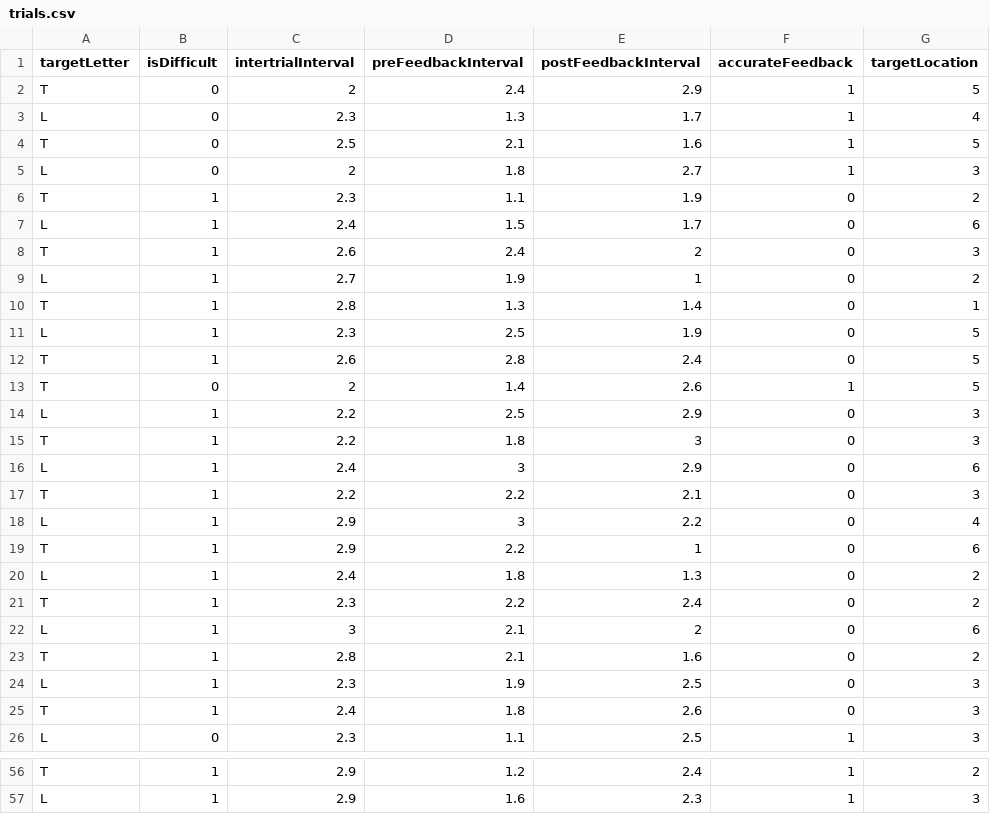
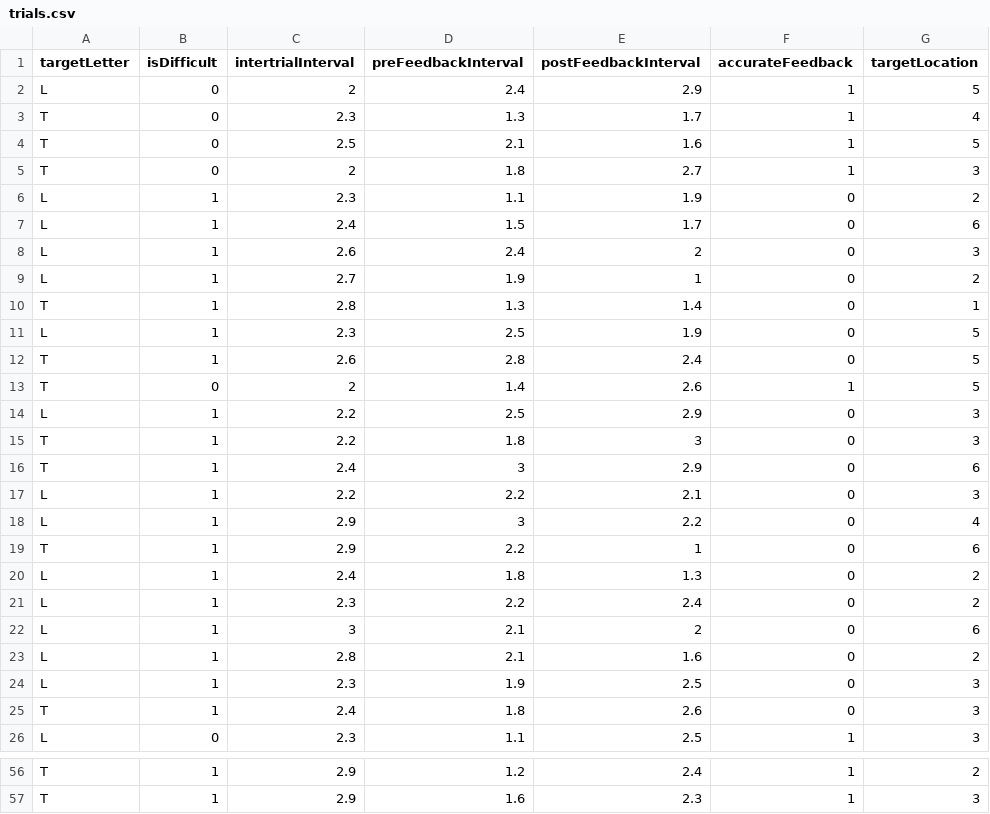
Before and after one commit to uwmadison-chm/psychopy-cym-practice, a CSV file: trials.csv, drawn as a sheet; only a part is shown, gaps mark what is left out; the diff covers the shown part only; the diff names each change by its address in the sheet, - before the commit and + after, or states it on an @@ line.

Commit message:
Randomize target letters

```diff
--- a/trials.csv
+++ b/trials.csv
-A2 (targetLetter): T
+A2 (targetLetter): L
-A3 (targetLetter): L
+A3 (targetLetter): T
-A5 (targetLetter): L
+A5 (targetLetter): T
-A6 (targetLetter): T
+A6 (targetLetter): L
-A8 (targetLetter): T
+A8 (targetLetter): L
-A16 (targetLetter): L
+A16 (targetLetter): T
-A17 (targetLetter): T
+A17 (targetLetter): L
-A21 (targetLetter): T
+A21 (targetLetter): L
-A23 (targetLetter): T
+A23 (targetLetter): L
-A57 (targetLetter): L
+A57 (targetLetter): T
```
Also changed, not shown: 21 edited cells elsewhere in this file.
